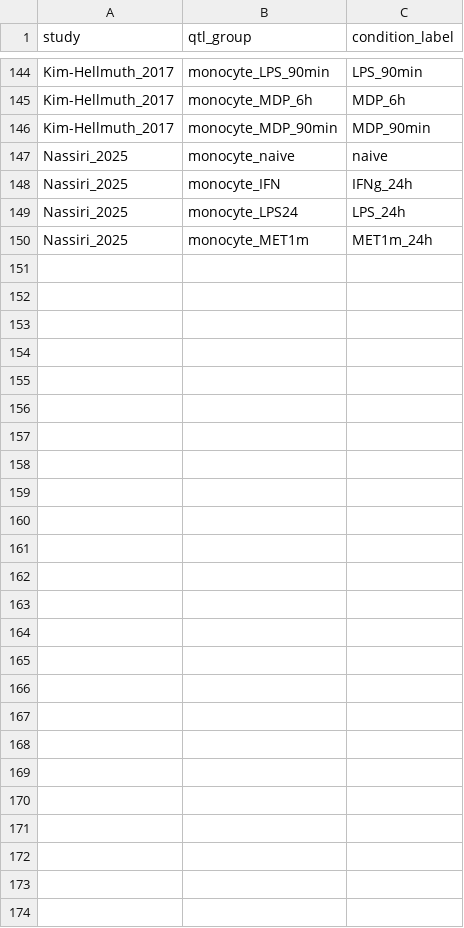
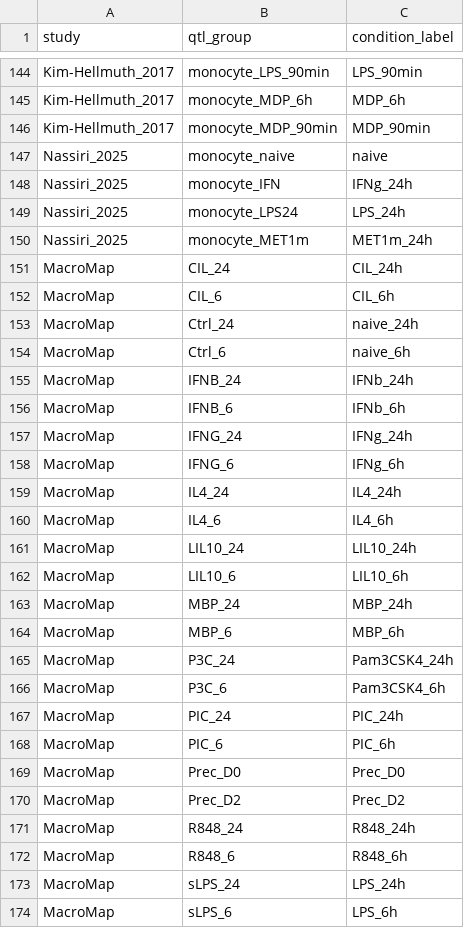
Before and after one commit to eQTL-Catalogue/eQTL-Catalogue-resources, a TSV file: ontology_mappings/condition_labels.tsv, drawn as a sheet; only a part is shown, gaps mark what is left out; the diff names each change by its address in the sheet, - before the commit and + after, or states it on an @@ line.

```diff
--- a/ontology_mappings/condition_labels.tsv
+++ b/ontology_mappings/condition_labels.tsv
+row 151: MacroMap | CIL_24 | CIL_24h
+row 152: MacroMap | CIL_6 | CIL_6h
+row 153: MacroMap | Ctrl_24 | naive_24h
+row 154: MacroMap | Ctrl_6 | naive_6h
+row 155: MacroMap | IFNB_24 | IFNb_24h
+row 156: MacroMap | IFNB_6 | IFNb_6h
+row 157: MacroMap | IFNG_24 | IFNg_24h
+row 158: MacroMap | IFNG_6 | IFNg_6h
+row 159: MacroMap | IL4_24 | IL4_24h
+row 160: MacroMap | IL4_6 | IL4_6h
+row 161: MacroMap | LIL10_24 | LIL10_24h
+row 162: MacroMap | LIL10_6 | LIL10_6h
+row 163: MacroMap | MBP_24 | MBP_24h
+row 164: MacroMap | MBP_6 | MBP_6h
+row 165: MacroMap | P3C_24 | Pam3CSK4_24h
+row 166: MacroMap | P3C_6 | Pam3CSK4_6h
+row 167: MacroMap | PIC_24 | PIC_24h
+row 168: MacroMap | PIC_6 | PIC_6h
+row 169: MacroMap | Prec_D0 | Prec_D0
+row 170: MacroMap | Prec_D2 | Prec_D2
+row 171: MacroMap | R848_24 | R848_24h
+row 172: MacroMap | R848_6 | R848_6h
+row 173: MacroMap | sLPS_24 | LPS_24h
+row 174: MacroMap | sLPS_6 | LPS_6h
```
Also changed, not shown: ontology_mappings/tissue_ontology_mapping.tsv, 3 other files.
